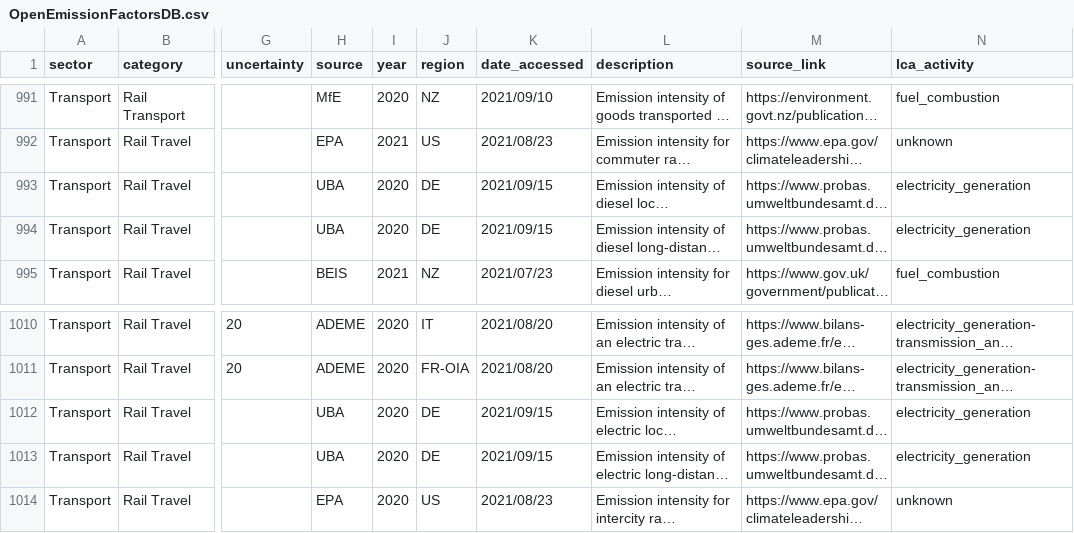
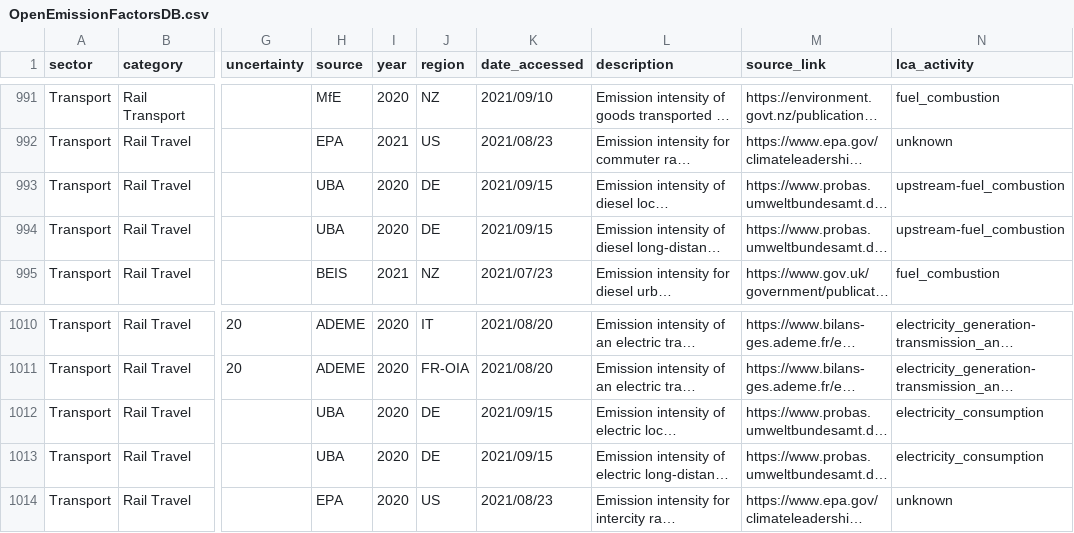
Before and after one commit to motin/Open-Emission-Factors-DB, a CSV file: OpenEmissionFactorsDB.csv, drawn as a sheet; only a part is shown, gaps mark what is left out; long unchanged cells end in …; the diff names each change by its address in the sheet, - before the commit and + after, or states it on an @@ line.

Commit message:
Update LCA field

```diff
--- a/OpenEmissionFactorsDB.csv
+++ b/OpenEmissionFactorsDB.csv
-N993:N994 (lca_activity): electricity_generation
+N993:N994 (lca_activity): upstream-fuel_combustion
-N1012:N1013 (lca_activity): electricity_generation
+N1012:N1013 (lca_activity): electricity_consumption
```
